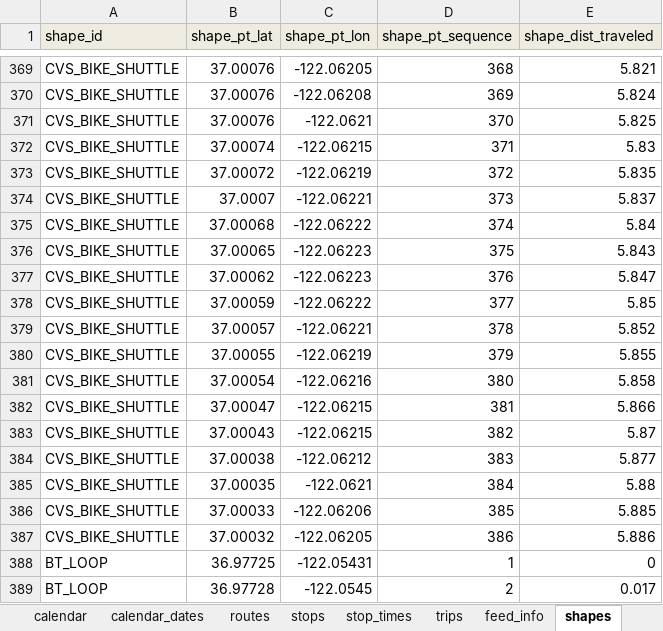
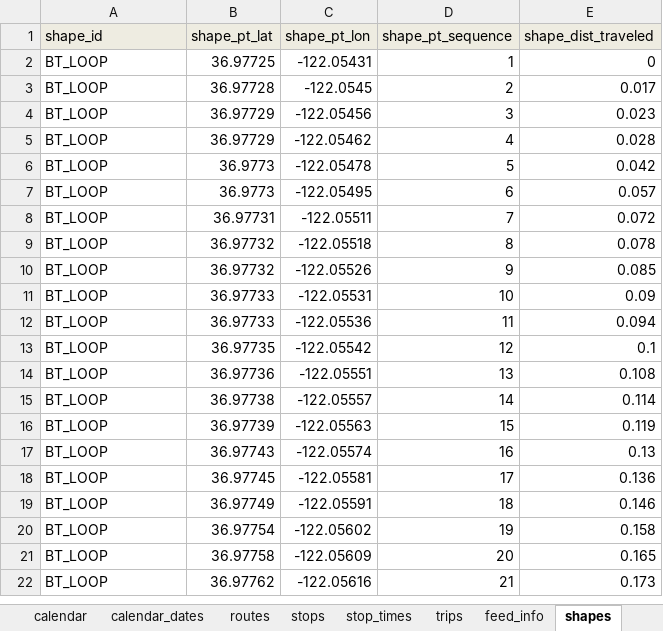
Before and after one commit to PinpointAVL/TAPS-GTFS, an Excel workbook: 2022-06-20/ImportExport.xlsm, sheet shapes, drawn as a sheet; only a part is shown, gaps mark what is left out; the shorter side is filled out with more unchanged rows; values as stored, in another font and other column widths than the file's, no borders; the diff covers the shown part only; the diff names each change by its address in the sheet, - before the commit and + after, or states it on an @@ line.

```diff
--- a/2022-06-20/ImportExport.xlsm (sheet shapes)
+++ b/2022-06-20/ImportExport.xlsm (sheet shapes)
-row 369: CVS_BIKE_SHUTTLE | 37.00076 | -122.06205 | 368 | 5.821
-row 370: CVS_BIKE_SHUTTLE | 37.00076 | -122.06208 | 369 | 5.824
-row 371: CVS_BIKE_SHUTTLE | 37.00076 | -122.0621 | 370 | 5.825
-row 372: CVS_BIKE_SHUTTLE | 37.00074 | -122.06215 | 371 | 5.83
-row 373: CVS_BIKE_SHUTTLE | 37.00072 | -122.06219 | 372 | 5.835
-row 374: CVS_BIKE_SHUTTLE | 37.0007 | -122.06221 | 373 | 5.837
-row 375: CVS_BIKE_SHUTTLE | 37.00068 | -122.06222 | 374 | 5.84
-row 376: CVS_BIKE_SHUTTLE | 37.00065 | -122.06223 | 375 | 5.843
-row 377: CVS_BIKE_SHUTTLE | 37.00062 | -122.06223 | 376 | 5.847
-row 378: CVS_BIKE_SHUTTLE | 37.00059 | -122.06222 | 377 | 5.85
-row 379: CVS_BIKE_SHUTTLE | 37.00057 | -122.06221 | 378 | 5.852
-row 380: CVS_BIKE_SHUTTLE | 37.00055 | -122.06219 | 379 | 5.855
-row 381: CVS_BIKE_SHUTTLE | 37.00054 | -122.06216 | 380 | 5.858
-row 382: CVS_BIKE_SHUTTLE | 37.00047 | -122.06215 | 381 | 5.866
-row 383: CVS_BIKE_SHUTTLE | 37.00043 | -122.06215 | 382 | 5.87
-row 384: CVS_BIKE_SHUTTLE | 37.00038 | -122.06212 | 383 | 5.877
-row 385: CVS_BIKE_SHUTTLE | 37.00035 | -122.0621 | 384 | 5.88
-row 386: CVS_BIKE_SHUTTLE | 37.00033 | -122.06206 | 385 | 5.885
-row 387: CVS_BIKE_SHUTTLE | 37.00032 | -122.06205 | 386 | 5.886
```
Also changed, not shown: 367 removed rows elsewhere in this sheet, sheet stop_times, sheet trips, sheet routes, sheet stops, formulas that keep their value, hidden cells, charts or pictures, 7 other files.
